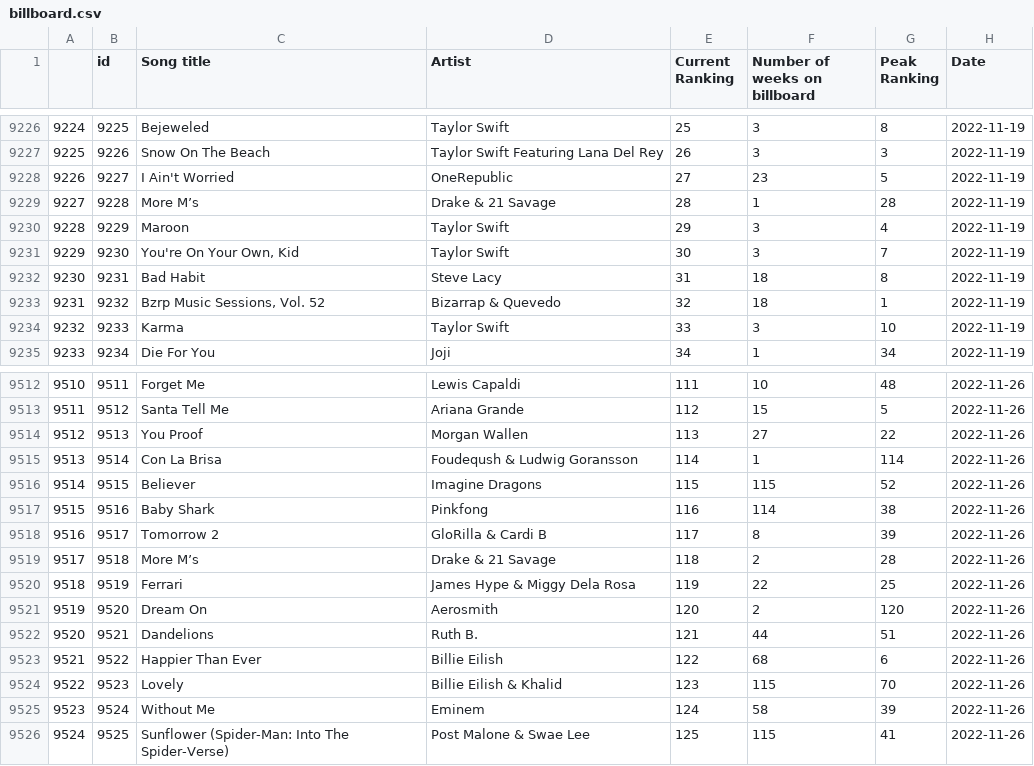
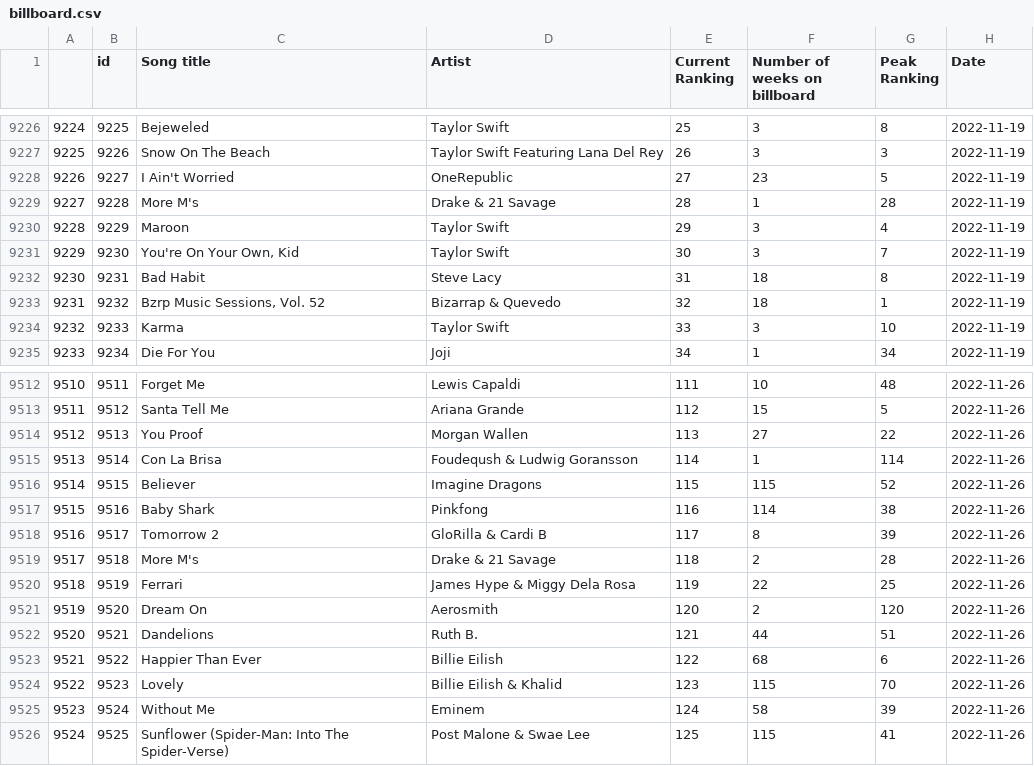
Before and after one commit to jodytng/Charted, a CSV file: billboard.csv, drawn as a sheet; only a part is shown, gaps mark what is left out.

```diff
--- a/billboard.csv
+++ b/billboard.csv
@@ -9228,3 +9228,3 @@
 9226,9227,I Ain't Worried,OneRepublic,27,23,5,2022-11-19
-9227,9228,More M’s,Drake & 21 Savage,28,1,28,2022-11-19
+9227,9228,More M's,Drake & 21 Savage,28,1,28,2022-11-19
 9228,9229,Maroon,Taylor Swift,29,3,4,2022-11-19
@@ -9518,3 +9518,3 @@
 9516,9517,Tomorrow 2,GloRilla & Cardi B,117,8,39,2022-11-26
-9517,9518,More M’s,Drake & 21 Savage,118,2,28,2022-11-26
+9517,9518,More M's,Drake & 21 Savage,118,2,28,2022-11-26
 9518,9519,Ferrari,James Hype & Miggy Dela Rosa,119,22,25,2022-11-26
```
Also changed, not shown: 10 other files.
